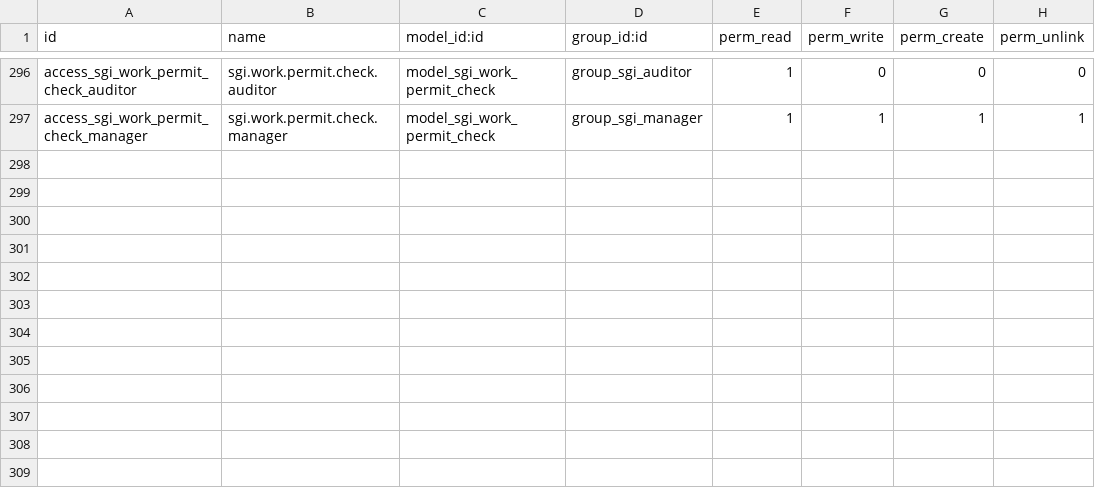
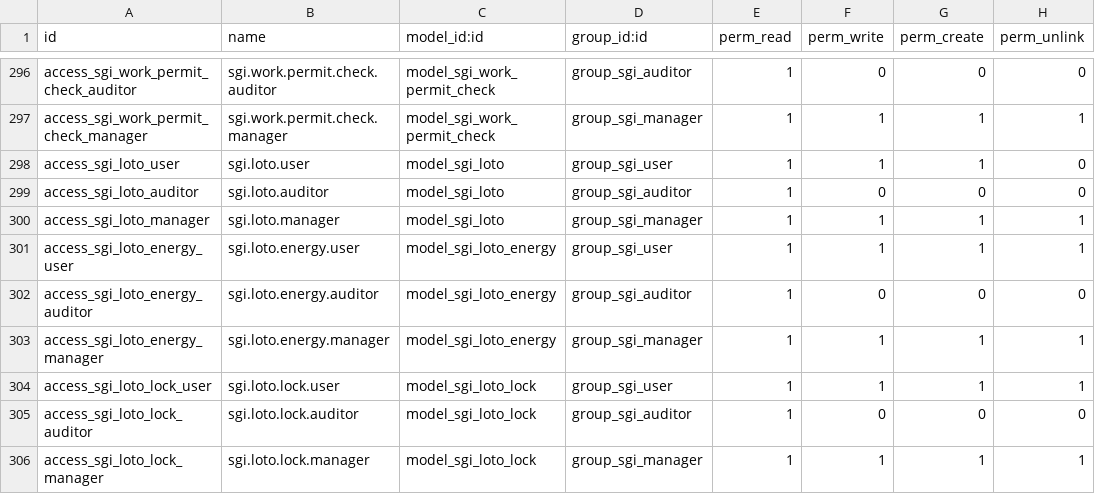
Before and after one commit to quimibond/qb19, a CSV file: addons/quimibond_sgi/security/ir.model.access.csv, drawn as a sheet; only a part is shown, gaps mark what is left out; the diff names each change by its address in the sheet, - before the commit and + after, or states it on an @@ line.

```diff
--- a/addons/quimibond_sgi/security/ir.model.access.csv
+++ b/addons/quimibond_sgi/security/ir.model.access.csv
+row 298: access_sgi_loto_user | sgi.loto.user | model_sgi_loto | group_sgi_user | 1 | 1 | 1 | 0
+row 299: access_sgi_loto_auditor | sgi.loto.auditor | model_sgi_loto | group_sgi_auditor | 1 | 0 | 0 | 0
+row 300: access_sgi_loto_manager | sgi.loto.manager | model_sgi_loto | group_sgi_manager | 1 | 1 | 1 | 1
+row 301: access_sgi_loto_energy_user | sgi.loto.energy.user | model_sgi_loto_energy | group_sgi_user | 1 | 1 | 1 | 1
+row 302: access_sgi_loto_energy_auditor | sgi.loto.energy.auditor | model_sgi_loto_energy | group_sgi_auditor | 1 | 0 | 0 | 0
+row 303: access_sgi_loto_energy_manager | sgi.loto.energy.manager | model_sgi_loto_energy | group_sgi_manager | 1 | 1 | 1 | 1
+row 304: access_sgi_loto_lock_user | sgi.loto.lock.user | model_sgi_loto_lock | group_sgi_user | 1 | 1 | 1 | 1
+row 305: access_sgi_loto_lock_auditor | sgi.loto.lock.auditor | model_sgi_loto_lock | group_sgi_auditor | 1 | 0 | 0 | 0
+row 306: access_sgi_loto_lock_manager | sgi.loto.lock.manager | model_sgi_loto_lock | group_sgi_manager | 1 | 1 | 1 | 1
```
Also changed, not shown: 13 other files.
